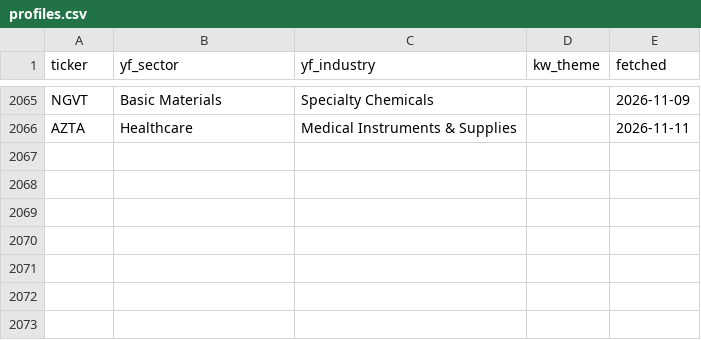
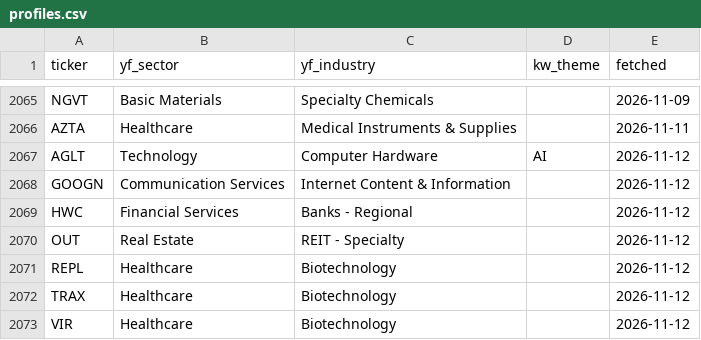
Before and after one commit to ChiChi0948/us-movers, a CSV file: data/profiles.csv, drawn as a sheet; only a part is shown, gaps mark what is left out; the diff names each change by its address in the sheet, - before the commit and + after, or states it on an @@ line.

```diff
--- a/data/profiles.csv
+++ b/data/profiles.csv
+row 2067: AGLT | Technology | Computer Hardware | AI | 2026-11-12
+row 2068: GOOGN | Communication Services | Internet Content & Information |  | 2026-11-12
+row 2069: HWC | Financial Services | Banks - Regional |  | 2026-11-12
+row 2070: OUT | Real Estate | REIT - Specialty |  | 2026-11-12
+row 2071: REPL | Healthcare | Biotechnology |  | 2026-11-12
+row 2072: TRAX | Healthcare | Biotechnology |  | 2026-11-12
+row 2073: VIR | Healthcare | Biotechnology |  | 2026-11-12
```
Also changed, not shown: 2 other files.
